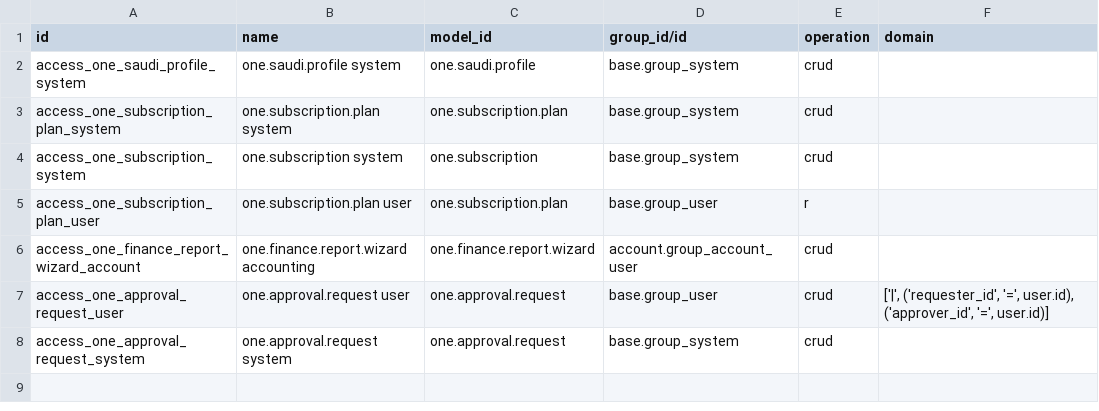
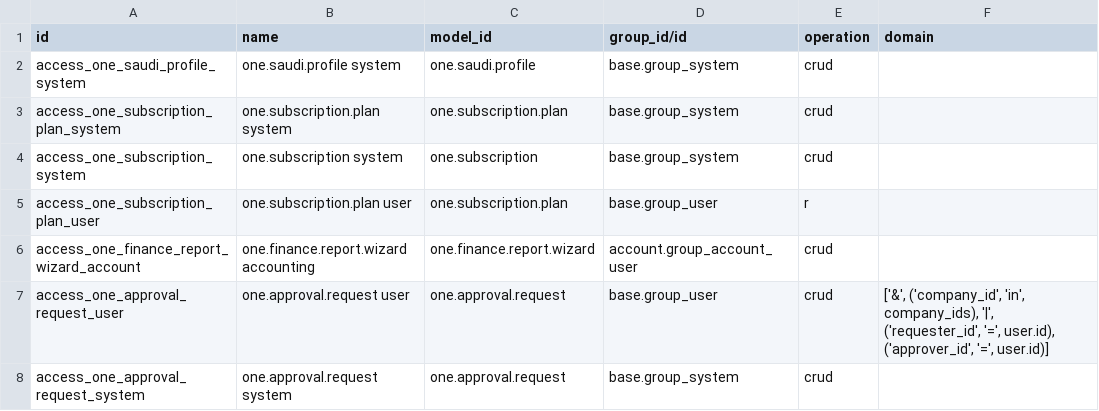
Before and after one commit to Midoalone85/onebusiness-site, a CSV file: one_custom/one_ui/security/ir.access.csv, drawn as a sheet.

Commit message:
Scope ONE ERP approvals to allowed companies

```diff
--- a/one_custom/one_ui/security/ir.access.csv
+++ b/one_custom/one_ui/security/ir.access.csv
@@ -6,3 +6,3 @@ access_one_subscription_plan_user,one.subscription.plan user,one.subscription.pl
 access_one_finance_report_wizard_account,one.finance.report.wizard accounting,one.finance.report.wizard,account.group_account_user,crud,
-access_one_approval_request_user,one.approval.request user,one.approval.request,base.group_user,crud,"['|', ('requester_id', '=', user.id), ('approver_id', '=', user.id)]"
+access_one_approval_request_user,one.approval.request user,one.approval.request,base.group_user,crud,"['&', ('company_id', 'in', company_ids), '|', ('requester_id', '=', user.id), ('approver_id', '=', user.id)]"
 access_one_approval_request_system,one.approval.request system,one.approval.request,base.group_system,crud,
```
